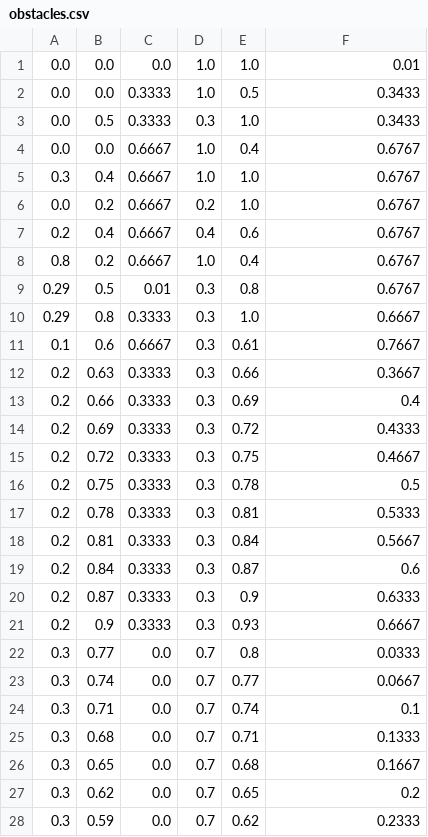
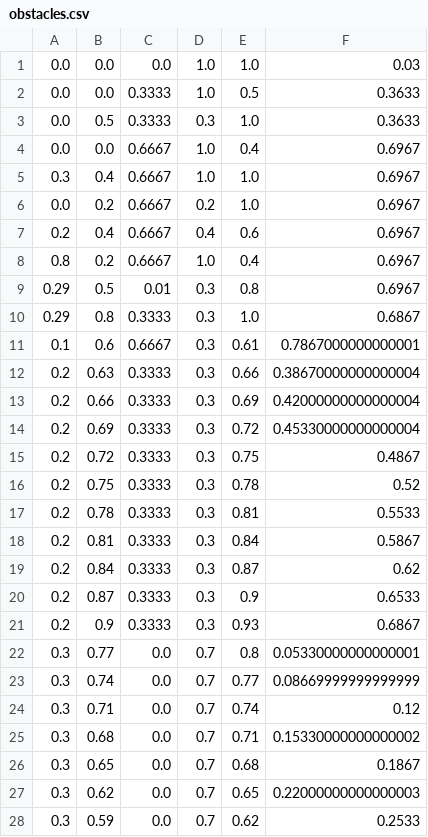
Before and after one commit to nipe1783/KGMT, a CSV file: include/config/obstacles/house/obstacles.csv, drawn as a sheet; only a part is shown; the diff covers the shown part only.

Commit message:
update ompl to include nonlinear quad. update ompl decomp to usethe same as KGMT

```diff
--- a/include/config/obstacles/house/obstacles.csv
+++ b/include/config/obstacles/house/obstacles.csv
@@ -1,28 +1,28 @@
-0.0,0.0,0.0,1.0,1.0,0.01
-0.0,0.0,0.3333,1.0,0.5,0.3433
-0.0,0.5,0.3333,0.3,1.0,0.3433
-0.0,0.0,0.6667,1.0,0.4,0.6767
-0.3,0.4,0.6667,1.0,1.0,0.6767
-0.0,0.2,0.6667,0.2,1.0,0.6767
-0.2,0.4,0.6667,0.4,0.6,0.6767
-0.8,0.2,0.6667,1.0,0.4,0.6767
-0.29,0.5,0.01,0.3,0.8,0.6767
-0.29,0.8,0.3333,0.3,1.0,0.6667
-0.1,0.6,0.6667,0.3,0.61,0.7667
-0.2,0.63,0.3333,0.3,0.66,0.3667
-0.2,0.66,0.3333,0.3,0.69,0.4
-0.2,0.69,0.3333,0.3,0.72,0.4333
-0.2,0.72,0.3333,0.3,0.75,0.4667
-0.2,0.75,0.3333,0.3,0.78,0.5
-0.2,0.78,0.3333,0.3,0.81,0.5333
-0.2,0.81,0.3333,0.3,0.84,0.5667
-0.2,0.84,0.3333,0.3,0.87,0.6
-0.2,0.87,0.3333,0.3,0.9,0.6333
-0.2,0.9,0.3333,0.3,0.93,0.6667
-0.3,0.77,0.0,0.7,0.8,0.0333
-0.3,0.74,0.0,0.7,0.77,0.0667
-0.3,0.71,0.0,0.7,0.74,0.1
-0.3,0.68,0.0,0.7,0.71,0.1333
-0.3,0.65,0.0,0.7,0.68,0.1667
-0.3,0.62,0.0,0.7,0.65,0.2
-0.3,0.59,0.0,0.7,0.62,0.2333
+0.0,0.0,0.0,1.0,1.0,0.03
+0.0,0.0,0.3333,1.0,0.5,0.3633
+0.0,0.5,0.3333,0.3,1.0,0.3633
+0.0,0.0,0.6667,1.0,0.4,0.6967
+0.3,0.4,0.6667,1.0,1.0,0.6967
+0.0,0.2,0.6667,0.2,1.0,0.6967
+0.2,0.4,0.6667,0.4,0.6,0.6967
+0.8,0.2,0.6667,1.0,0.4,0.6967
+0.29,0.5,0.01,0.3,0.8,0.6967
+0.29,0.8,0.3333,0.3,1.0,0.6867
+0.1,0.6,0.6667,0.3,0.61,0.7867000000000001
+0.2,0.63,0.3333,0.3,0.66,0.38670000000000004
+0.2,0.66,0.3333,0.3,0.69,0.42000000000000004
+0.2,0.69,0.3333,0.3,0.72,0.45330000000000004
+0.2,0.72,0.3333,0.3,0.75,0.4867
+0.2,0.75,0.3333,0.3,0.78,0.52
+0.2,0.78,0.3333,0.3,0.81,0.5533
+0.2,0.81,0.3333,0.3,0.84,0.5867
+0.2,0.84,0.3333,0.3,0.87,0.62
+0.2,0.87,0.3333,0.3,0.9,0.6533
+0.2,0.9,0.3333,0.3,0.93,0.6867
+0.3,0.77,0.0,0.7,0.8,0.05330000000000001
+0.3,0.74,0.0,0.7,0.77,0.08669999999999999
+0.3,0.71,0.0,0.7,0.74,0.12
+0.3,0.68,0.0,0.7,0.71,0.15330000000000002
+0.3,0.65,0.0,0.7,0.68,0.1867
+0.3,0.62,0.0,0.7,0.65,0.22000000000000003
+0.3,0.59,0.0,0.7,0.62,0.2533
```
Also changed, not shown: 53 edited cells elsewhere in this file, 15 other files.
